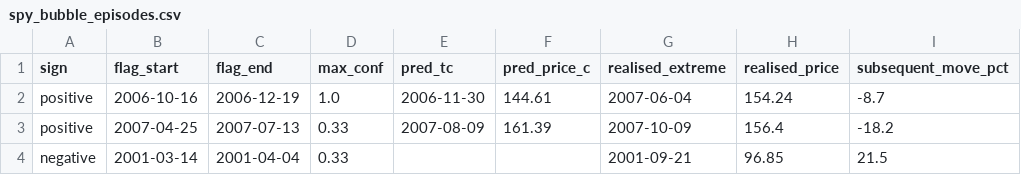
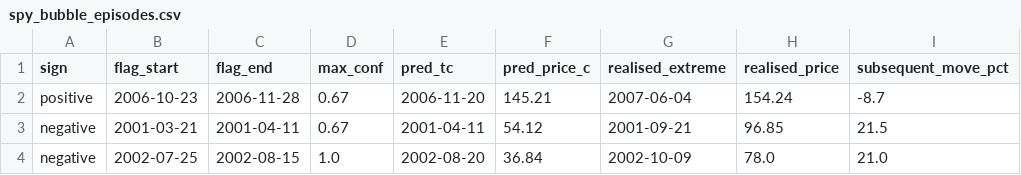
Before and after one commit to Rasheedovsky/Projects, a CSV file: lppls_paper_vs_repo/results/spy_bubble_episodes.csv, drawn as a sheet.

```diff
--- a/lppls_paper_vs_repo/results/spy_bubble_episodes.csv
+++ b/lppls_paper_vs_repo/results/spy_bubble_episodes.csv
@@ -1,4 +1,4 @@
 sign,flag_start,flag_end,max_conf,pred_tc,pred_price_c,realised_extreme,realised_price,subsequent_move_pct
-positive,2006-10-16,2006-12-19,1.0,2006-11-30,144.61,2007-06-04,154.24,-8.7
-positive,2007-04-25,2007-07-13,0.33,2007-08-09,161.39,2007-10-09,156.4,-18.2
-negative,2001-03-14,2001-04-04,0.33,,,2001-09-21,96.85,21.5
+positive,2006-10-23,2006-11-28,0.67,2006-11-20,145.21,2007-06-04,154.24,-8.7
+negative,2001-03-21,2001-04-11,0.67,2001-04-11,54.12,2001-09-21,96.85,21.5
+negative,2002-07-25,2002-08-15,1.0,2002-08-20,36.84,2002-10-09,78.0,21.0
```
Also changed, not shown: lppls_paper_vs_repo/results/spy_episode_methods.csv, lppls_paper_vs_repo/results/spy_scan_confidence.csv, 3 other files.
